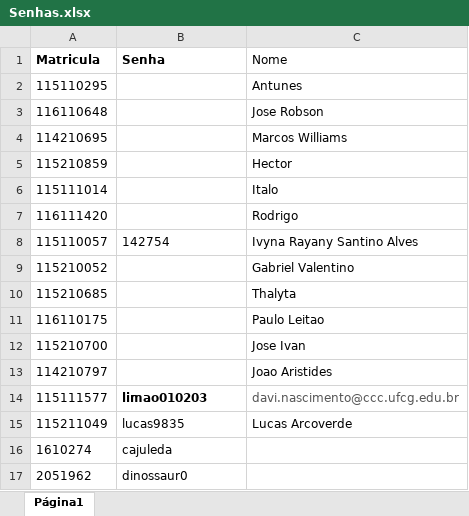
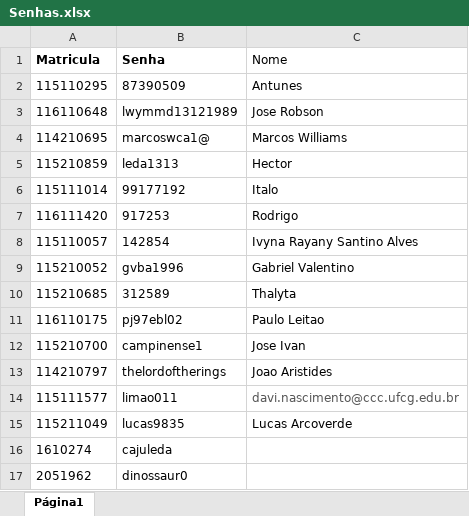
Before and after one commit to adalbertocajueiro/leda-tools, an Excel workbook: leda-submission-server/conf/Senhas.xlsx, sheet Página1, drawn as a sheet; values as stored, in another font and other column widths than the file's, no borders; charts and pictures not drawn; the diff names each change by its address in the sheet, - before the commit and + after, or states it on an @@ line.

```diff
--- a/leda-submission-server/conf/Senhas.xlsx (sheet Página1)
+++ b/leda-submission-server/conf/Senhas.xlsx (sheet Página1)
-B2 (Senha): (empty)
+B2 (Senha): 87390509
-B3 (Senha): (empty)
+B3 (Senha): lwymmd13121989
-B4 (Senha): (empty)
+B4 (Senha): marcoswca1@
-B5 (Senha): (empty)
+B5 (Senha): leda1313
-B6 (Senha): (empty)
+B6 (Senha): 99177192
-B7 (Senha): (empty)
+B7 (Senha): 917253
-B8 (Senha): 142754
+B8 (Senha): 142854
-B9 (Senha): (empty)
+B9 (Senha): gvba1996
-B10 (Senha): (empty)
+B10 (Senha): 312589
-B11 (Senha): (empty)
+B11 (Senha): pj97ebl02
-B12 (Senha): (empty)
+B12 (Senha): campinense1
-B13 (Senha): (empty)
+B13 (Senha): thelordoftherings
-B14 (Senha): limao010203
+B14 (Senha): limao011
-B14 bold: on
+B14 bold: off
```
Also changed, not shown: 1 other file.
